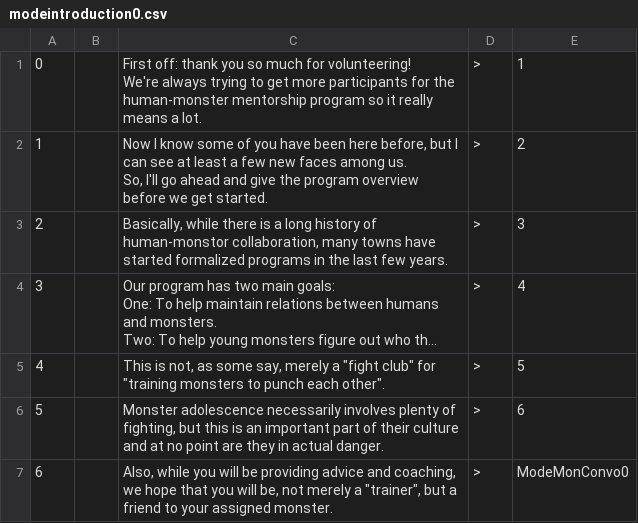
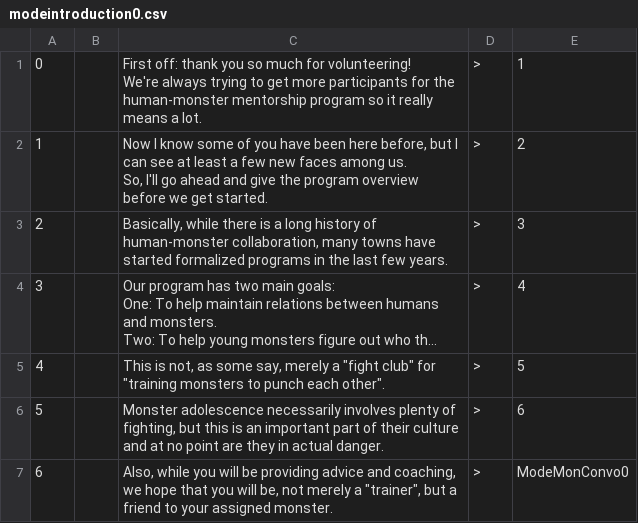
Before and after one commit to JovialKnoll/monsters, a CSV file: src/assets/text/convos/modeintroduction0.csv, drawn as a sheet; long unchanged cells end in …; the diff names each change by its address in the sheet, - before the commit and + after, or states it on an @@ line.

Commit message:
fixing misspelling

```diff
--- a/src/assets/text/convos/modeintroduction0.csv
+++ b/src/assets/text/convos/modeintroduction0.csv
-C3: …history of human-monstor collaboration, many…
+C3: …history of human-monster collaboration, many…
```
